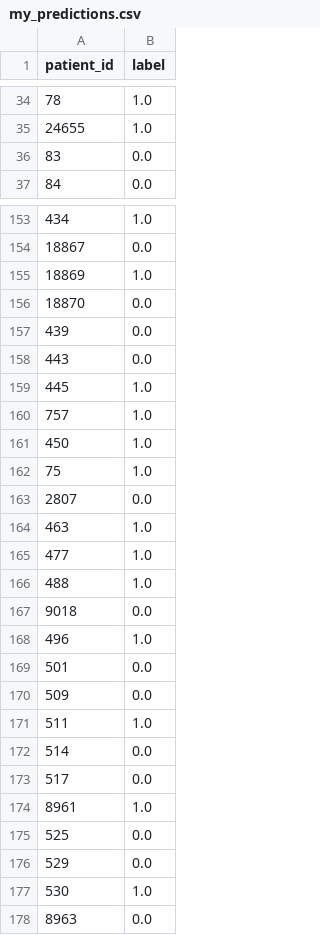
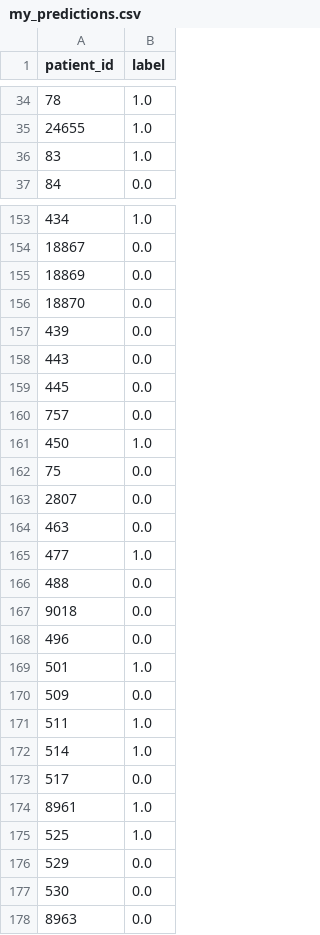
Before and after one commit to jiamaozheng/Big_Data_For_Health_Informatics, a CSV file: homework1/deliverables/my_predictions.csv, drawn as a sheet; only a part is shown, gaps mark what is left out; the diff covers the shown part only.

```diff
--- a/homework1/deliverables/my_predictions.csv
+++ b/homework1/deliverables/my_predictions.csv
@@ -35,3 +35,3 @@ patient_id,label
 24655,1.0
-83,0.0
+83,1.0
 84,0.0
@@ -154,3 +154,3 @@ patient_id,label
 18867,0.0
-18869,1.0
+18869,0.0
 18870,0.0
@@ -158,21 +158,21 @@ patient_id,label
 443,0.0
-445,1.0
-757,1.0
+445,0.0
+757,0.0
 450,1.0
-75,1.0
+75,0.0
 2807,0.0
-463,1.0
+463,0.0
 477,1.0
-488,1.0
+488,0.0
 9018,0.0
-496,1.0
-501,0.0
+496,0.0
+501,1.0
 509,0.0
 511,1.0
-514,0.0
+514,1.0
 517,0.0
 8961,1.0
-525,0.0
+525,1.0
 529,0.0
-530,1.0
+530,0.0
 8963,0.0
```
Also changed, not shown: 144 edited cells elsewhere in this file, 8 other files.
